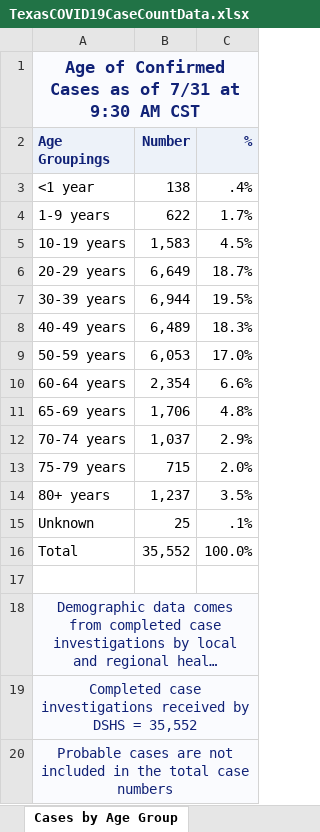
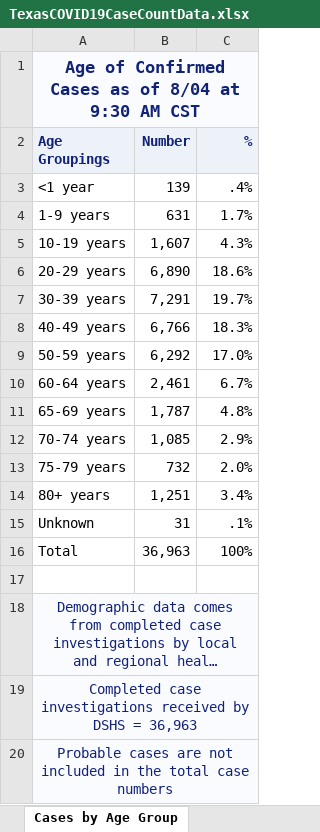
Before and after one commit to joetidwell/COVID, an Excel workbook: data/TexasCOVID19CaseCountData.xlsx, sheet Cases by Age Group, drawn as a sheet; long unchanged cells end in …; values as stored, in another font and other column widths than the file's, no borders; the diff names each change by its address in the sheet, - before the commit and + after, or states it on an @@ line.

```diff
--- a/data/TexasCOVID19CaseCountData.xlsx (sheet Cases by Age Group)
+++ b/data/TexasCOVID19CaseCountData.xlsx (sheet Cases by Age Group)
-A1 (Age Groupings): …as of 7/31 at 9:30…
+A1 (Age Groupings): …as of 8/04 at 9:30…
-B3 (Number): 138
+B3 (Number): 139
-B4 (Number): 622
+B4 (Number): 631
-B5 (Number): 1,583
+B5 (Number): 1,607
-C5 (%): 4.5%
+C5 (%): 4.3%
-B6 (Number): 6,649
+B6 (Number): 6,890
-C6 (%): 18.7%
+C6 (%): 18.6%
-B7 (Number): 6,944
+B7 (Number): 7,291
-C7 (%): 19.5%
+C7 (%): 19.7%
-B8 (Number): 6,489
+B8 (Number): 6,766
-B9 (Number): 6,053
+B9 (Number): 6,292
-B10 (Number): 2,354
+B10 (Number): 2,461
-C10 (%): 6.6%
+C10 (%): 6.7%
-B11 (Number): 1,706
+B11 (Number): 1,787
-B12 (Number): 1,037
+B12 (Number): 1,085
-B13 (Number): 715
+B13 (Number): 732
-B14 (Number): 1,237
+B14 (Number): 1,251
-C14 (%): 3.5%
+C14 (%): 3.4%
-B15 (Number): 25
+B15 (Number): 31
-B16 (Number): 35,552
+B16 (Number): 36,963
-C16 (%): 100.0%
+C16 (%): 100%
-A19 (Age Groupings): …DSHS = 35,552
+A19 (Age Groupings): …DSHS = 36,963
```
Also changed, not shown: sheet Case and Fatalities, sheet Trends, sheet Tests by day, sheet Fatalities by Age Group, sheet Cases by RaceEthnicity, sheet Fatalities by Race-Ethnicity, 7 more sheets, data/COVID-19OutbreaksinLong-termCareFacilities.xlsx, data/TexasCOVID19DailyCountyCaseCountData.xlsx, 4 other files.
